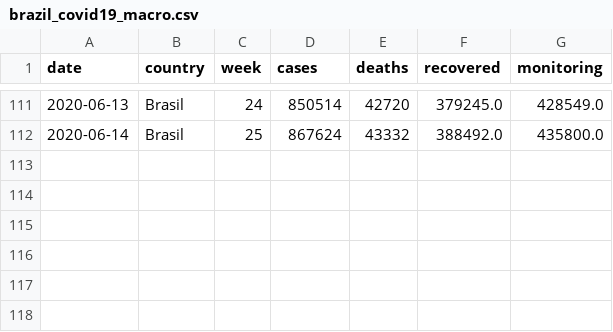
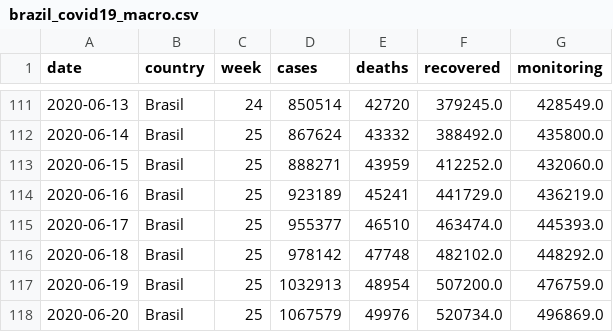
Before and after one commit to niltontac/EspAnalise-EngDados, a CSV file: data/covid19_brazil_data/brazil_covid19_macro.csv, drawn as a sheet; only a part is shown, gaps mark what is left out.

```diff
--- a/data/covid19_brazil_data/brazil_covid19_macro.csv
+++ b/data/covid19_brazil_data/brazil_covid19_macro.csv
@@ -112 +112,7 @@ date,country,week,cases,deaths,recovered,monitoring
 2020-06-14,Brasil,25,867624,43332,388492.0,435800.0
+2020-06-15,Brasil,25,888271,43959,412252.0,432060.0
+2020-06-16,Brasil,25,923189,45241,441729.0,436219.0
+2020-06-17,Brasil,25,955377,46510,463474.0,445393.0
+2020-06-18,Brasil,25,978142,47748,482102.0,448292.0
+2020-06-19,Brasil,25,1032913,48954,507200.0,476759.0
+2020-06-20,Brasil,25,1067579,49976,520734.0,496869.0
```
Also changed, not shown: data/covid19_brazil_data/brazil_covid19.csv.
